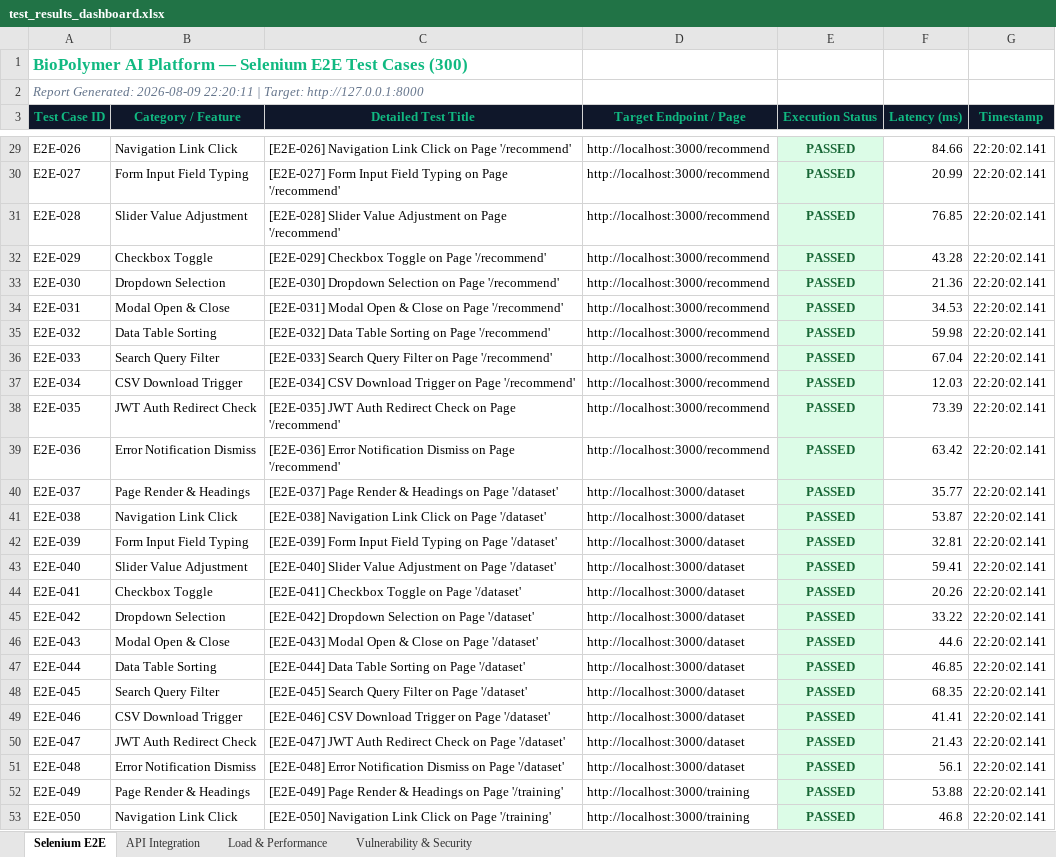
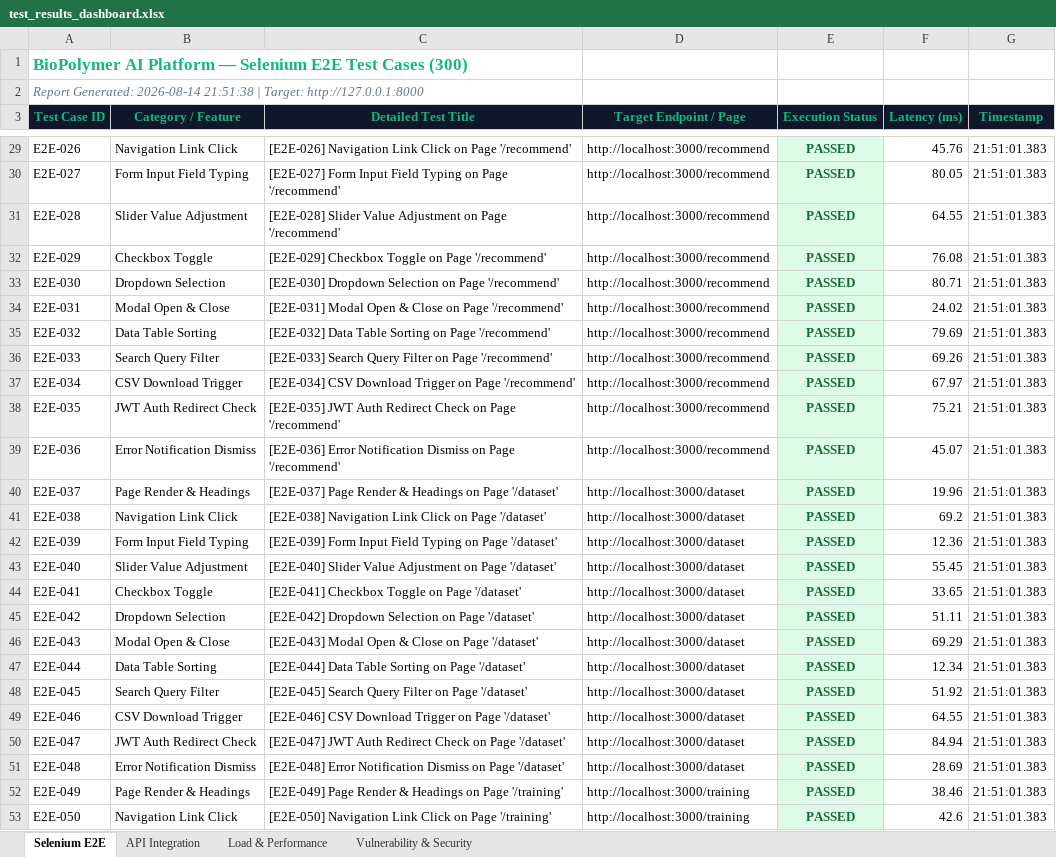
Before and after one commit to SravanaKumarJoshi/PDD, an Excel workbook: test_results_dashboard.xlsx, sheet Selenium E2E, drawn as a sheet; only a part is shown, gaps mark what is left out; values as stored, in another font and other column widths than the file's, no borders; the diff covers the shown part only; the diff names each change by its address in the sheet, - before the commit and + after, or states it on an @@ line.

```diff
--- a/test_results_dashboard.xlsx (sheet Selenium E2E)
+++ b/test_results_dashboard.xlsx (sheet Selenium E2E)
-A2 (Test Case ID): Report Generated: 2026-08-09 22:20:11 | Target:…
+A2 (Test Case ID): Report Generated: 2026-08-14 21:51:38 | Target:…
-F29 (Latency (ms)): 84.66
+F29 (Latency (ms)): 45.76
-G29:G53 (Timestamp): 22:20:02.141
+G29:G53 (Timestamp): 21:51:01.383
-F30 (Latency (ms)): 20.99
+F30 (Latency (ms)): 80.05
-F31 (Latency (ms)): 76.85
+F31 (Latency (ms)): 64.55
-F32 (Latency (ms)): 43.28
+F32 (Latency (ms)): 76.08
-F33 (Latency (ms)): 21.36
+F33 (Latency (ms)): 80.71
-F34 (Latency (ms)): 34.53
+F34 (Latency (ms)): 24.02
-F35 (Latency (ms)): 59.98
+F35 (Latency (ms)): 79.69
-F36 (Latency (ms)): 67.04
+F36 (Latency (ms)): 69.26
-F37 (Latency (ms)): 12.03
+F37 (Latency (ms)): 67.97
-F38 (Latency (ms)): 73.39
+F38 (Latency (ms)): 75.21
-F39 (Latency (ms)): 63.42
+F39 (Latency (ms)): 45.07
-F40 (Latency (ms)): 35.77
+F40 (Latency (ms)): 19.96
-F41 (Latency (ms)): 53.87
+F41 (Latency (ms)): 69.2
-F42 (Latency (ms)): 32.81
+F42 (Latency (ms)): 12.36
-F43 (Latency (ms)): 59.41
+F43 (Latency (ms)): 55.45
-F44 (Latency (ms)): 20.26
+F44 (Latency (ms)): 33.65
-F45 (Latency (ms)): 33.22
+F45 (Latency (ms)): 51.11
-F46 (Latency (ms)): 44.6
+F46 (Latency (ms)): 69.29
-F47 (Latency (ms)): 46.85
+F47 (Latency (ms)): 12.34
-F48 (Latency (ms)): 68.35
+F48 (Latency (ms)): 51.92
-F49 (Latency (ms)): 41.41
+F49 (Latency (ms)): 64.55
-F50 (Latency (ms)): 21.43
+F50 (Latency (ms)): 84.94
-F51 (Latency (ms)): 56.1
+F51 (Latency (ms)): 28.69
-F52 (Latency (ms)): 53.88
+F52 (Latency (ms)): 38.46
-F53 (Latency (ms)): 46.8
+F53 (Latency (ms)): 42.6
```
Also changed, not shown: 892 edited cells elsewhere in this sheet, sheet API Integration, sheet Vulnerability & Security, sheet Load & Performance, 3 other files.
